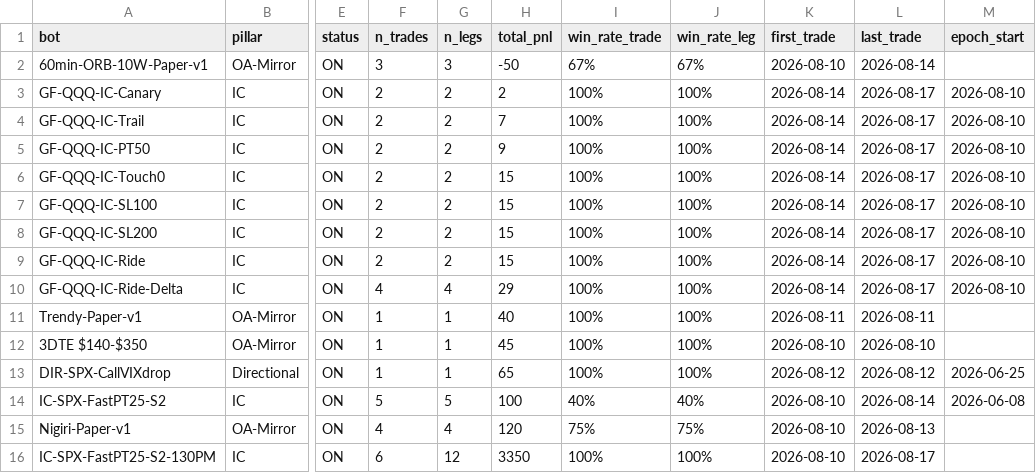
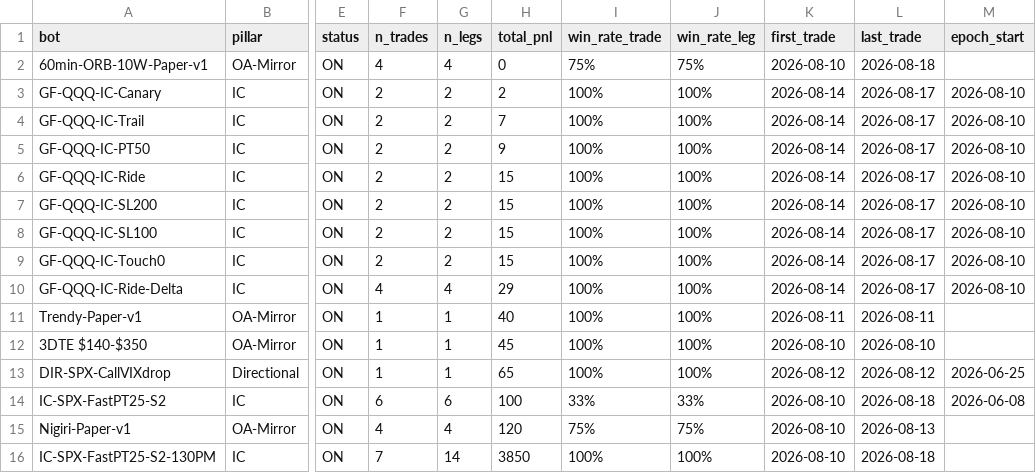
Before and after one commit to chace2827/bot-fleet-v2, a CSV file: data/bots.csv, drawn as a sheet; only a part is shown, gaps mark what is left out; the diff names each change by its address in the sheet, - before the commit and + after, or states it on an @@ line.

```diff
--- a/data/bots.csv
+++ b/data/bots.csv
-F2 (n_trades): 3
+F2 (n_trades): 4
-G2 (n_legs): 3
+G2 (n_legs): 4
-H2 (total_pnl): -50
+H2 (total_pnl): 0
-I2 (win_rate_trade): 67%
+I2 (win_rate_trade): 75%
-J2 (win_rate_leg): 67%
+J2 (win_rate_leg): 75%
-L2 (last_trade): 2026-08-14
+L2 (last_trade): 2026-08-18
@@ row 9 moved to row 6: GF-QQQ-IC-Ride @@
@@ row 8 moved to row 7: GF-QQQ-IC-SL200 @@
@@ row 7 moved to row 8: GF-QQQ-IC-SL100 @@
-F14 (n_trades): 5
+F14 (n_trades): 6
-G14 (n_legs): 5
+G14 (n_legs): 6
-I14 (win_rate_trade): 40%
+I14 (win_rate_trade): 33%
-J14 (win_rate_leg): 40%
+J14 (win_rate_leg): 33%
-L14 (last_trade): 2026-08-14
+L14 (last_trade): 2026-08-18
-F16 (n_trades): 6
+F16 (n_trades): 7
-G16 (n_legs): 12
+G16 (n_legs): 14
-H16 (total_pnl): 3350
+H16 (total_pnl): 3850
-L16 (last_trade): 2026-08-17
+L16 (last_trade): 2026-08-18
```
Also changed, not shown: data/execution_audit_findings.csv, data/hedge_tournament.csv, 15 other files.
